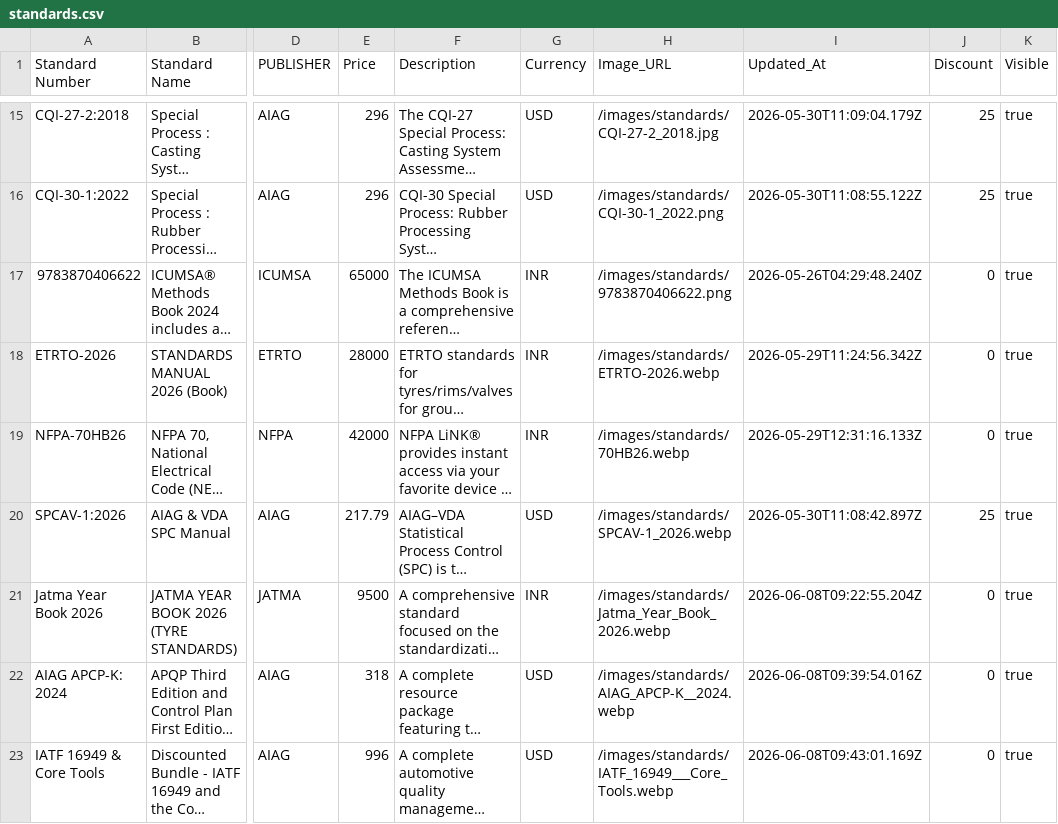
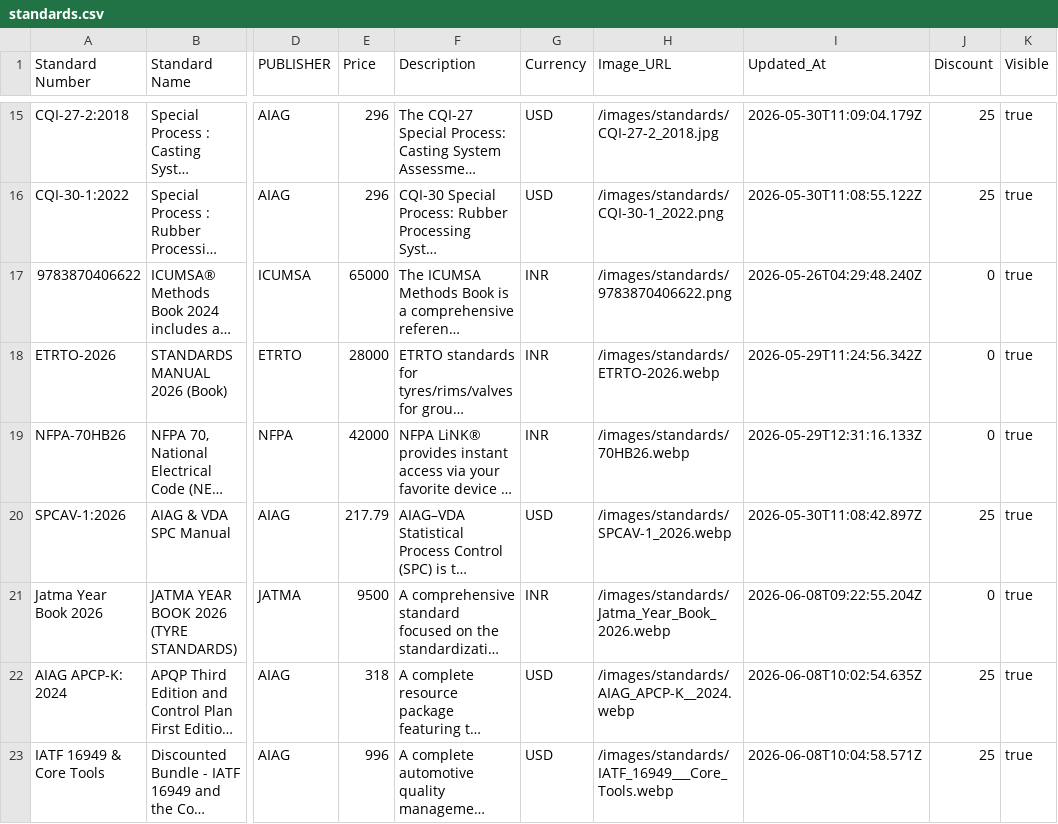
Before and after one commit to sudhirg3173-star/bookstore, a CSV file: data/standards.csv, drawn as a sheet; only a part is shown, gaps mark what is left out; long unchanged cells end in …; the diff names each change by its address in the sheet, - before the commit and + after, or states it on an @@ line.

Commit message:
Discount updated for 2 standards

```diff
--- a/data/standards.csv
+++ b/data/standards.csv
-I22 (Updated_At): 2026-06-08T09:39:54.016Z
+I22 (Updated_At): 2026-06-08T10:02:54.635Z
-J22:J23 (Discount): 0
+J22:J23 (Discount): 25
-I23 (Updated_At): 2026-06-08T09:43:01.169Z
+I23 (Updated_At): 2026-06-08T10:04:58.571Z
```
